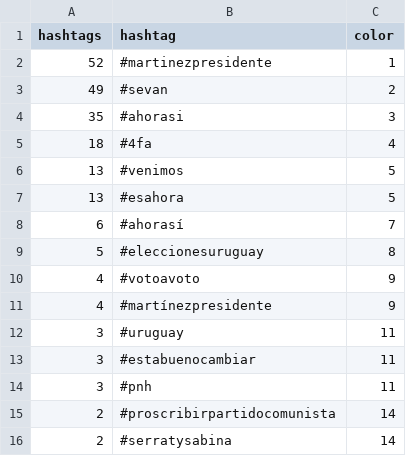
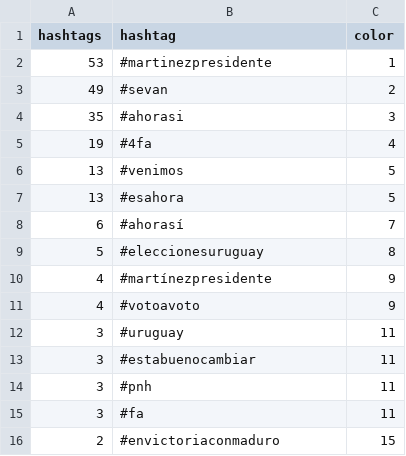
Before and after one commit to verdierdiego/analisis-sentimientos, a CSV file: balotaje/Actualizacion_Graficos/hashtags_balotaje.csv, drawn as a sheet.

```diff
--- a/balotaje/Actualizacion_Graficos/hashtags_balotaje.csv
+++ b/balotaje/Actualizacion_Graficos/hashtags_balotaje.csv
@@ -1,6 +1,6 @@
 hashtags,hashtag,color
-52,#martinezpresidente,1
+53,#martinezpresidente,1
 49,#sevan,2
 35,#ahorasi,3
-18,#4fa,4
+19,#4fa,4
 13,#venimos,5
@@ -9,4 +9,4 @@ hashtags,hashtag,color
 5,#eleccionesuruguay,8
+4,#martínezpresidente,9
 4,#votoavoto,9
-4,#martínezpresidente,9
 3,#uruguay,11
@@ -14,3 +14,3 @@ hashtags,hashtag,color
 3,#pnh,11
-2,#proscribirpartidocomunista,14
-2,#serratysabina,14
+3,#fa,11
+2,#envictoriaconmaduro,15
```
Also changed, not shown: balotaje/Actualizacion_Graficos/PRUEBA2.CSV, balotaje/Actualizacion_Graficos/menciones_balotaje.csv, 8 other files.
